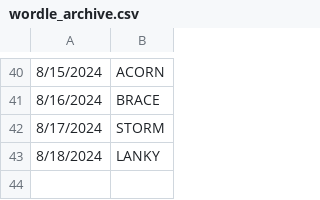
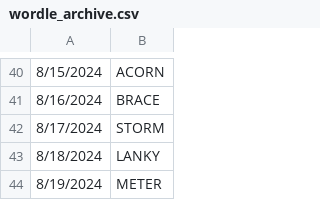
Before and after one commit to deda-72/WORDLE-archive, a CSV file: wordle_archive.csv, drawn as a sheet; only a part is shown, gaps mark what is left out; the diff names each change by its address in the sheet, - before the commit and + after, or states it on an @@ line.

Commit message:
Update wordle_archive.csv

```diff
--- a/wordle_archive.csv
+++ b/wordle_archive.csv
+row 44: 8/19/2024 | METER
```
